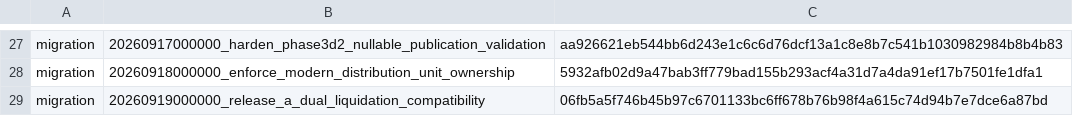
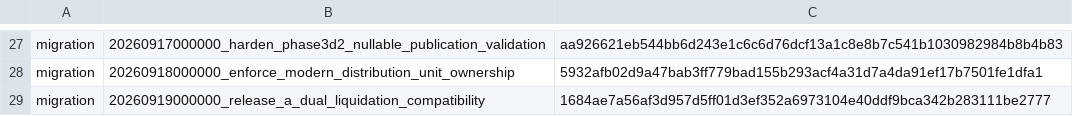
Before and after one commit to yabreu65/buildingOs, a TSV file: scripts/manifests/production-migrations-81-to-107.tsv, drawn as a sheet; only a part is shown, gaps mark what is left out.

```diff
--- a/scripts/manifests/production-migrations-81-to-107.tsv
+++ b/scripts/manifests/production-migrations-81-to-107.tsv
@@ -28,2 +28,2 @@ migration	20260917000000_harden_phase3d2_nullable_publication_validation	aa92662
 migration	20260918000000_enforce_modern_distribution_unit_ownership	5932afb02d9a47bab3ff779bad155b293acf4a31d7a4da91ef17b7501fe1dfa1
-migration	20260919000000_release_a_dual_liquidation_compatibility	06fb5a5f746b45b97c6701133bc6ff678b76b98f4a615c74d94b7e7dce6a87bd
+migration	20260919000000_release_a_dual_liquidation_compatibility	1684ae7a56af3d957d5ff01d3ef352a6973104e40ddf9bca342b283111be2777
```
Also changed, not shown: 30 other files.
